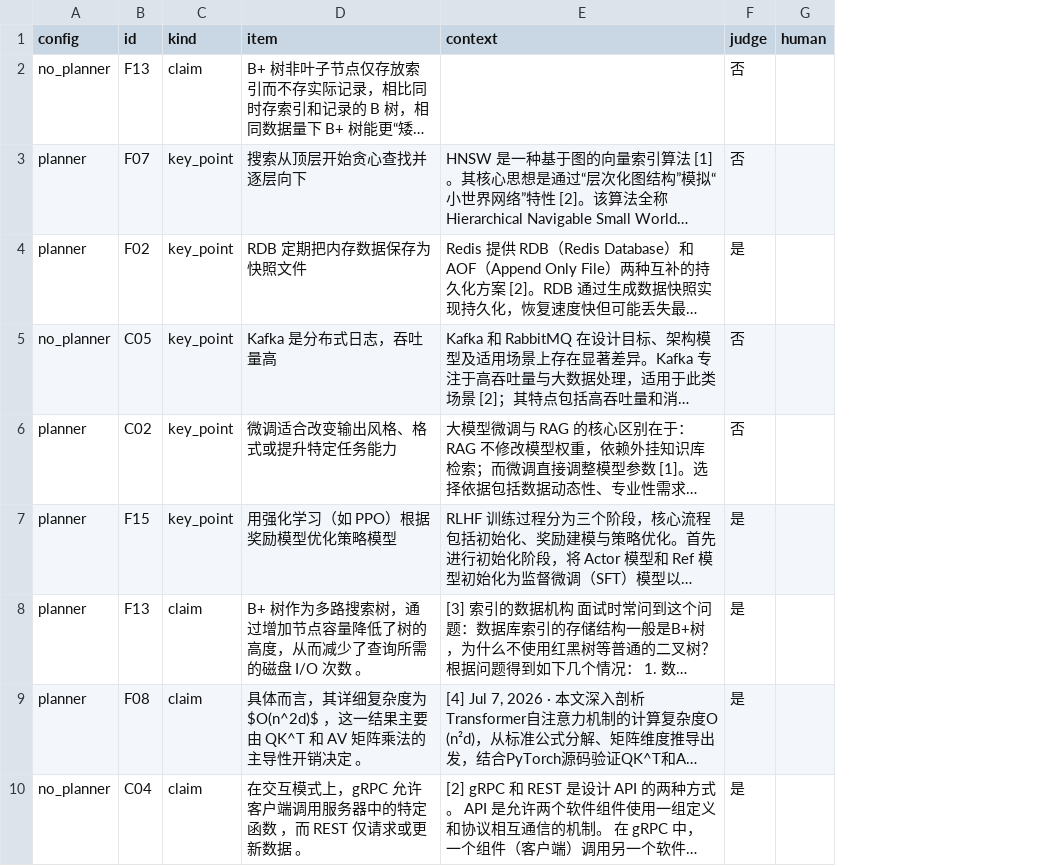
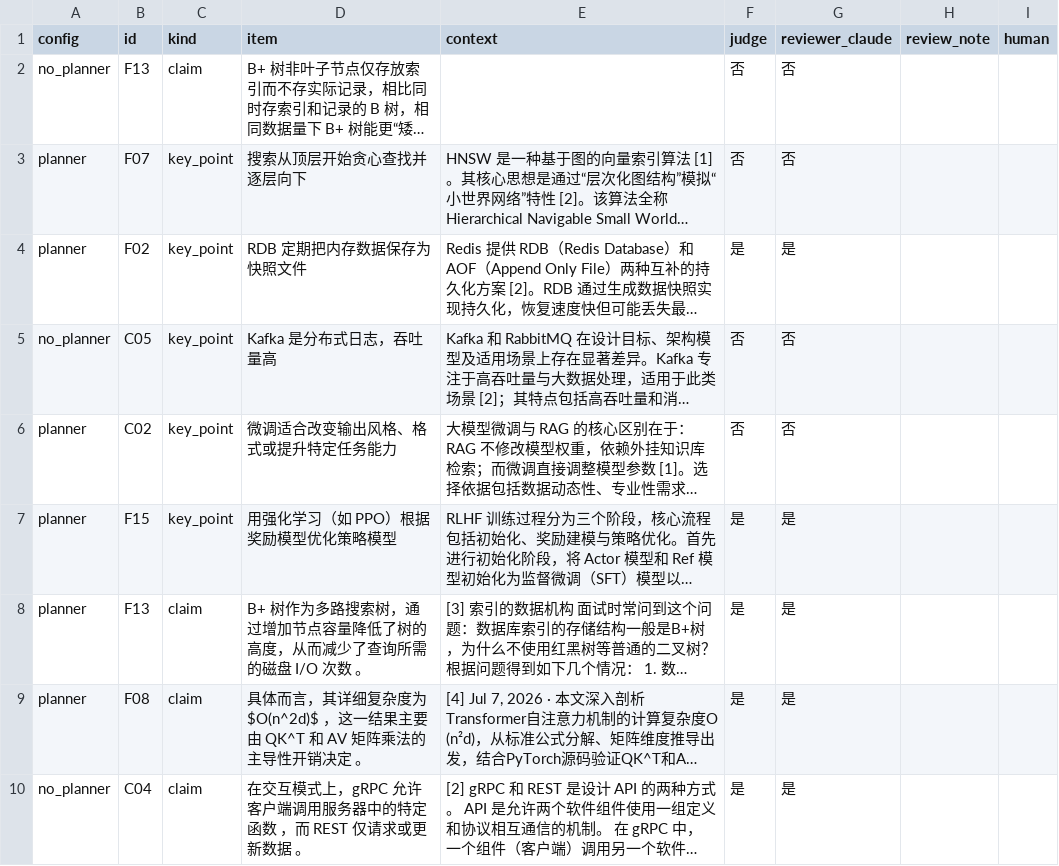
Before and after one commit to liuyusheng-ai/langgraph-mcp-research-agent, a CSV file: eval/real/spot_check.csv, drawn as a sheet; only a part is shown; long unchanged cells end in …; the diff names each change by its address in the sheet, - before the commit and + after, or states it on an @@ line.

```diff
--- a/eval/real/spot_check.csv
+++ b/eval/real/spot_check.csv
+column G (reviewer_claude), rows 2-10: 否 | 否 | 是 | 否 | 否 | 是 | 是 | 是 | 是
+column H (review_note), empty
```
Also changed, not shown: 3 other files.
